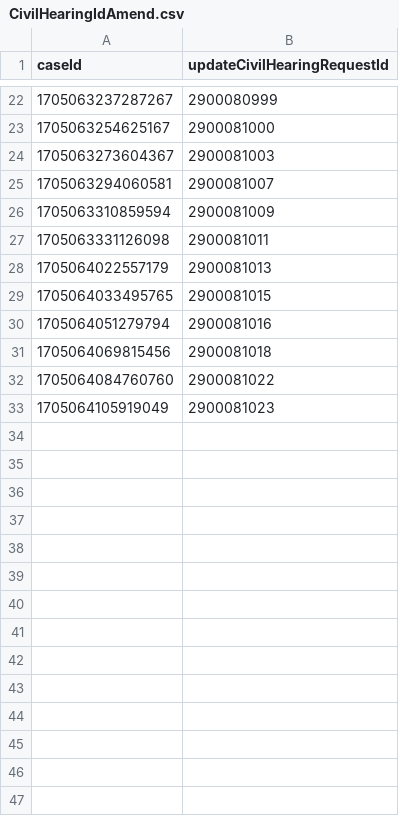
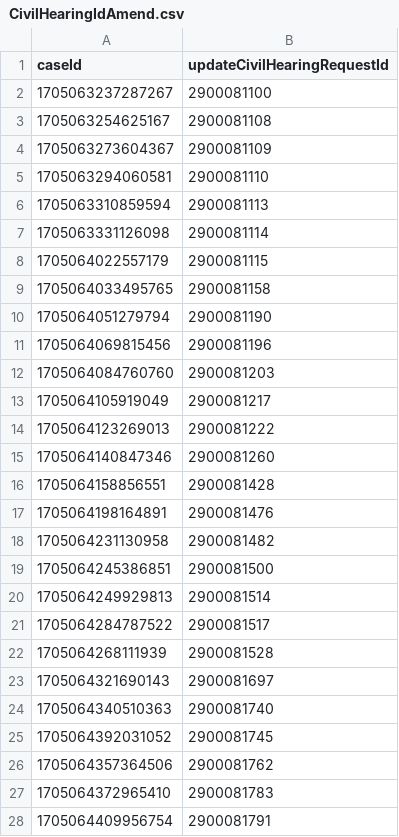
Before and after one commit to hmcts/xui-performance, a CSV file: src/gatling/resources/CivilHearingIdAmend.csv, drawn as a sheet; only a part is shown, gaps mark what is left out; the diff covers the shown part only.

```diff
--- a/src/gatling/resources/CivilHearingIdAmend.csv
+++ b/src/gatling/resources/CivilHearingIdAmend.csv
@@ -22,12 +2,27 @@ caseId,updateCivilHearingRequestId
-1705063237287267,2900080999
-1705063254625167,2900081000
-1705063273604367,2900081003
-1705063294060581,2900081007
-1705063310859594,2900081009
-1705063331126098,2900081011
-1705064022557179,2900081013
-1705064033495765,2900081015
-1705064051279794,2900081016
-1705064069815456,2900081018
-1705064084760760,2900081022
-1705064105919049,2900081023
+1705063237287267,2900081100
+1705063254625167,2900081108
+1705063273604367,2900081109
+1705063294060581,2900081110
+1705063310859594,2900081113
+1705063331126098,2900081114
+1705064022557179,2900081115
+1705064033495765,2900081158
+1705064051279794,2900081190
+1705064069815456,2900081196
+1705064084760760,2900081203
+1705064105919049,2900081217
+1705064123269013,2900081222
+1705064140847346,2900081260
+1705064158856551,2900081428
+1705064198164891,2900081476
+1705064231130958,2900081482
+1705064245386851,2900081500
+1705064249929813,2900081514
+1705064284787522,2900081517
+1705064268111939,2900081528
+1705064321690143,2900081697
+1705064340510363,2900081740
+1705064392031052,2900081745
+1705064357364506,2900081762
+1705064372965410,2900081783
+1705064409956754,2900081791
```
Also changed, not shown: 4 added rows and 20 removed rows elsewhere in this file, src/gatling/resources/CivilHearingIdCancels.csv, src/gatling/resources/PrlHearingIdAmend.csv, 3 other files.
